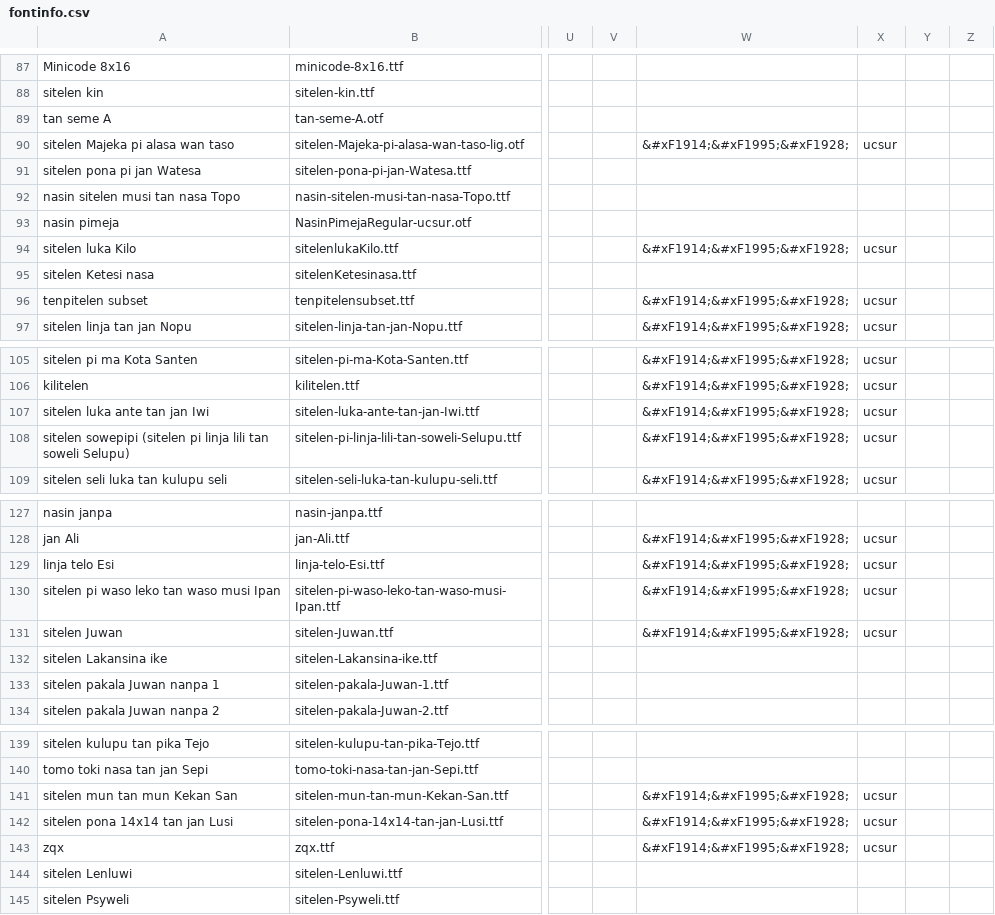
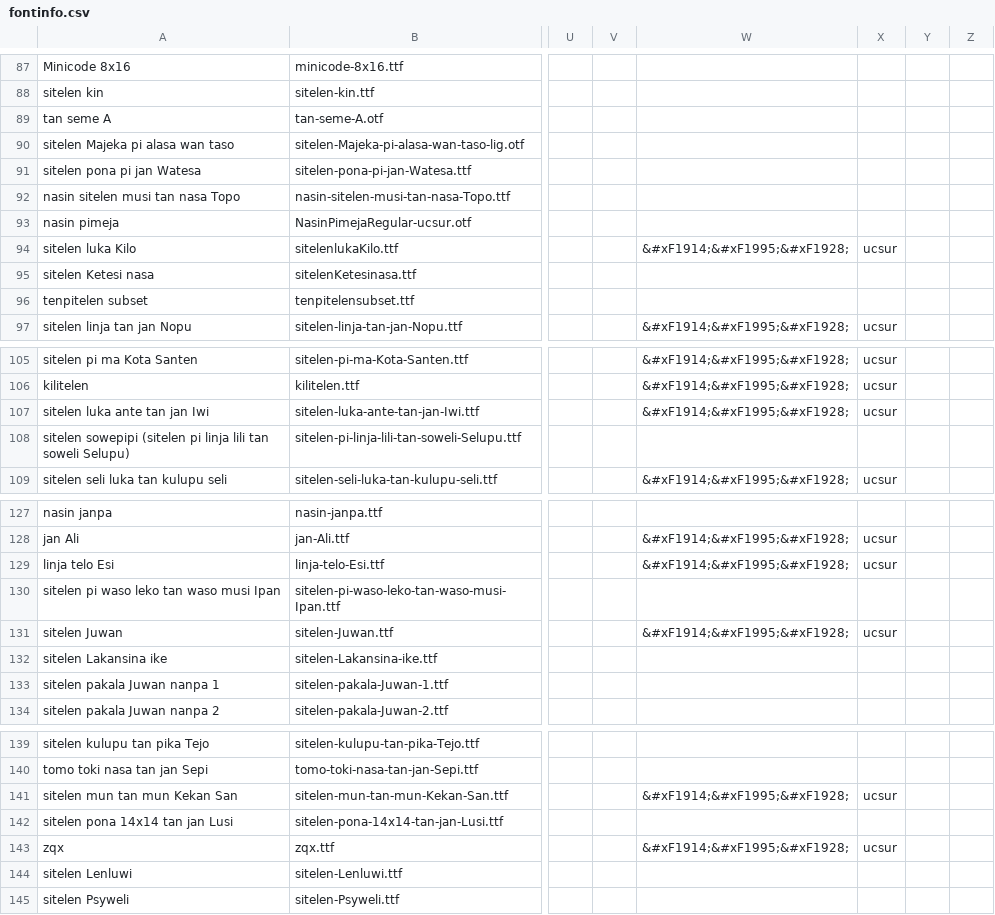
Before and after one commit to RetSamys/toki-pona-glyphs, a CSV file: sona/fontinfo.csv, drawn as a sheet; only a part is shown, gaps mark what is left out; the diff covers the shown part only; the diff names each change by its address in the sheet, - before the commit and + after, or states it on an @@ line.

Commit message:
Update fontinfo.csv

```diff
--- a/sona/fontinfo.csv
+++ b/sona/fontinfo.csv
-W90: &#xF1914;&#xF1995;&#xF1928;
+W90: (empty)
-X90: ucsur
+X90: (empty)
-W96: &#xF1914;&#xF1995;&#xF1928;
+W96: (empty)
-X96: ucsur
+X96: (empty)
-W108: &#xF1914;&#xF1995;&#xF1928;
+W108: (empty)
-X108: ucsur
+X108: (empty)
-W130: &#xF1914;&#xF1995;&#xF1928;
+W130: (empty)
-X130: ucsur
+X130: (empty)
-W142: &#xF1914;&#xF1995;&#xF1928;
+W142: (empty)
-X142: ucsur
+X142: (empty)
```
Also changed, not shown: 7 edited cells elsewhere in this file.
